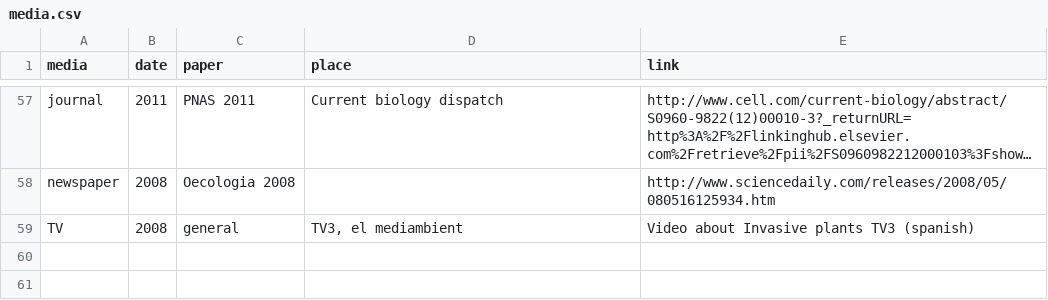
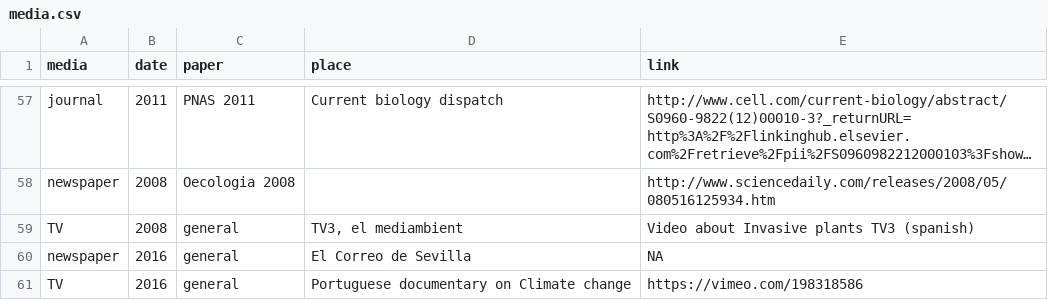
Before and after one commit to ibartomeus/CV, a CSV file: Data/media.csv, drawn as a sheet; only a part is shown, gaps mark what is left out; long unchanged cells end in …; the diff names each change by its address in the sheet, - before the commit and + after, or states it on an @@ line.

```diff
--- a/Data/media.csv
+++ b/Data/media.csv
+row 60: newspaper | 2016 | general | El Correo de Sevilla | NA
+row 61: TV | 2016 | general | Portuguese documentary on Climate change | https://vimeo.com/198318586
```
Also changed, not shown: Data/experience_mentoring.csv, Data/grants.csv, 4 other files.
